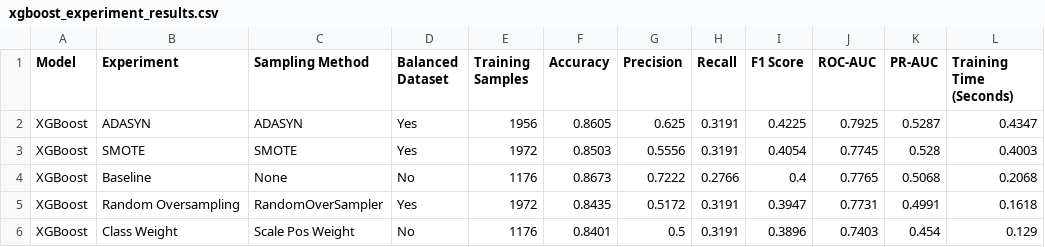
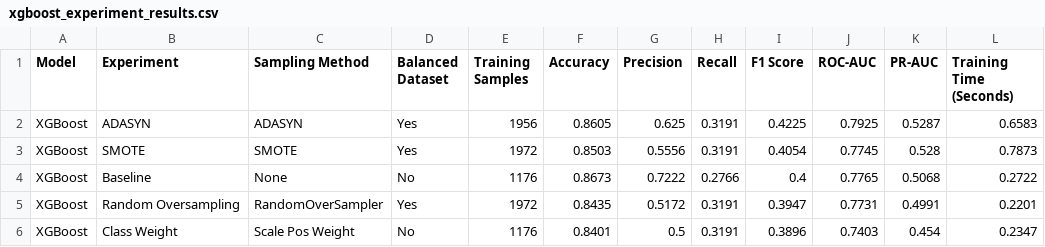
Before and after one commit to FernJoshua/AI-Workforce-Intelligence, a CSV file: reports/tables/xgboost_experiment_results.csv, drawn as a sheet.

```diff
--- a/reports/tables/xgboost_experiment_results.csv
+++ b/reports/tables/xgboost_experiment_results.csv
@@ -1,6 +1,6 @@
 Model,Experiment,Sampling Method,Balanced Dataset,Training Samples,Accuracy,Precision,Recall,F1 Score,ROC-AUC,PR-AUC,Training Time (Seconds)
-XGBoost,ADASYN,ADASYN,Yes,1956,0.8605,0.625,0.3191,0.4225,0.7925,0.5287,0.4347
-XGBoost,SMOTE,SMOTE,Yes,1972,0.8503,0.5556,0.3191,0.4054,0.7745,0.528,0.4003
-XGBoost,Baseline,None,No,1176,0.8673,0.7222,0.2766,0.4,0.7765,0.5068,0.2068
-XGBoost,Random Oversampling,RandomOverSampler,Yes,1972,0.8435,0.5172,0.3191,0.3947,0.7731,0.4991,0.1618
-XGBoost,Class Weight,Scale Pos Weight,No,1176,0.8401,0.5,0.3191,0.3896,0.7403,0.454,0.129
+XGBoost,ADASYN,ADASYN,Yes,1956,0.8605,0.625,0.3191,0.4225,0.7925,0.5287,0.6583
+XGBoost,SMOTE,SMOTE,Yes,1972,0.8503,0.5556,0.3191,0.4054,0.7745,0.528,0.7873
+XGBoost,Baseline,None,No,1176,0.8673,0.7222,0.2766,0.4,0.7765,0.5068,0.2722
+XGBoost,Random Oversampling,RandomOverSampler,Yes,1972,0.8435,0.5172,0.3191,0.3947,0.7731,0.4991,0.2201
+XGBoost,Class Weight,Scale Pos Weight,No,1176,0.8401,0.5,0.3191,0.3896,0.7403,0.454,0.2347
```
Also changed, not shown: reports/tables/best_xgboost_model.csv, reports/tables/xgboost_experiment_ranking.csv, 16 other files.
